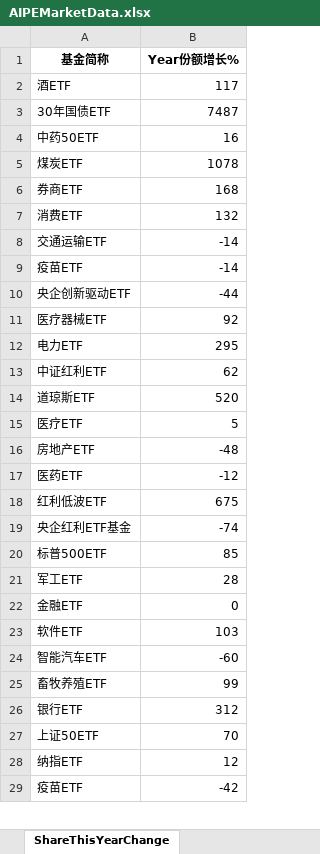
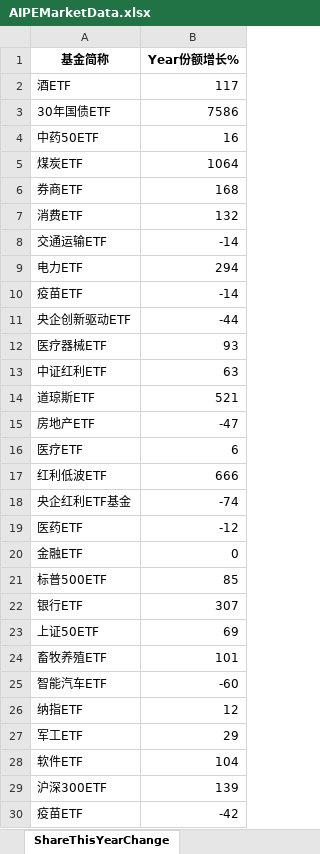
Before and after one commit to digital-era/AIPEMarketDashboard, an Excel workbook: AIPEMarketData.xlsx, sheet ShareThisYearChange, drawn as a sheet; only a part is shown; values as stored, in another font and other column widths than the file's, no borders; removed rows and columns are numbered as before the commit, all else as after; the diff covers the shown part only; the diff names each change by its address in the sheet, - before the commit and + after, or states it on an @@ line.

```diff
--- a/AIPEMarketData.xlsx (sheet ShareThisYearChange)
+++ b/AIPEMarketData.xlsx (sheet ShareThisYearChange)
-B3 (Year份额增长%): 7487
+B3 (Year份额增长%): 7586
-B5 (Year份额增长%): 1078
+B5 (Year份额增长%): 1064
+row 9: 电力ETF | 294
-B12 (Year份额增长%): 92
+B12 (Year份额增长%): 93
-row 12: 电力ETF | 295
-B13 (Year份额增长%): 62
+B13 (Year份额增长%): 63
-B14 (Year份额增长%): 520
+B14 (Year份额增长%): 521
-row 15: 医疗ETF | 5
-B15 (Year份额增长%): -48
+B15 (Year份额增长%): -47
+row 16: 医疗ETF | 6
+row 17: 红利低波ETF | 666
@@ row 19 moved to row 18: 央企红利ETF基金 @@
-row 18: 红利低波ETF | 675
@@ row 22 moved to row 20: 金融ETF @@
-row 21: 军工ETF | 28
-row 23: 软件ETF | 103
+row 22: 银行ETF | 307
+row 23: 上证50ETF | 69
+row 24: 畜牧养殖ETF | 101
-row 25: 畜牧养殖ETF | 99
-row 26: 银行ETF | 312
-row 27: 上证50ETF | 70
+row 27: 军工ETF | 29
+row 28: 软件ETF | 104
+row 29: 沪深300ETF | 139
```
Also changed, not shown: 6 added rows, 7 removed rows, 6 moved rows and 8 edited cells elsewhere in this sheet, sheet DistributeHotIndustry, sheet PriceThisYearChange, sheet TopStockInTopPotScore, sheet TopStockIn5DaysMainFund, sheet PriceChangeFrom2021, sheet ShareChangeFrom2021, 7 more sheets, 1 other file.
